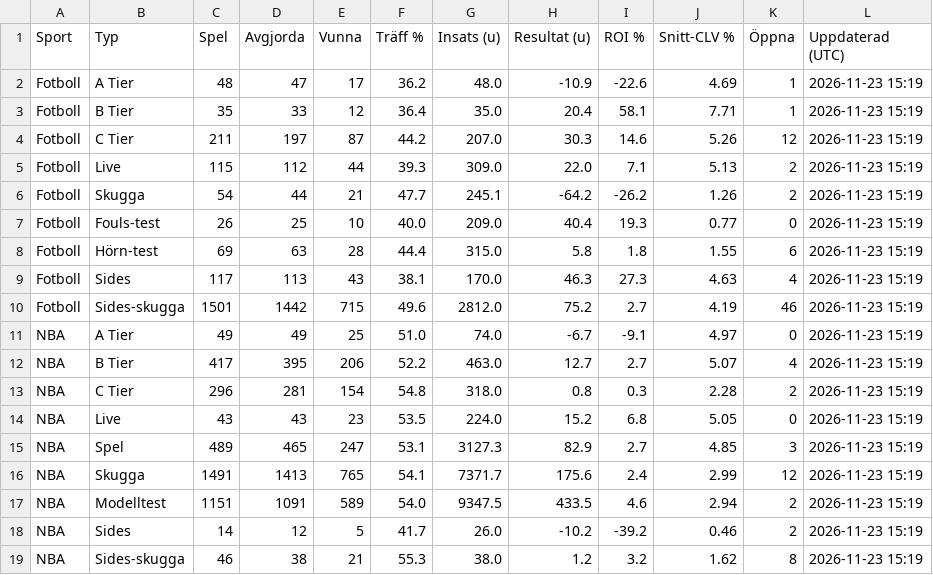
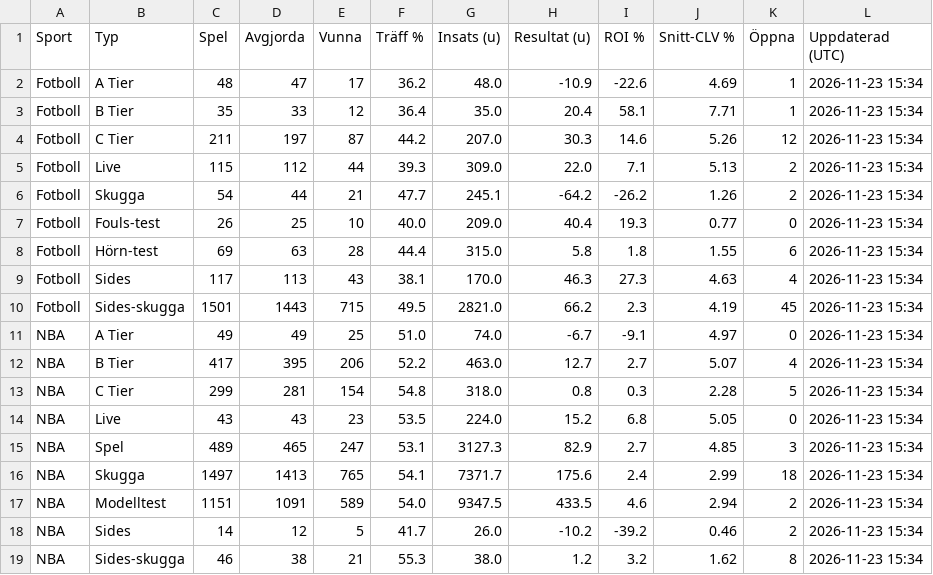
Before and after one commit to FatFockFrank888/propsbot, a CSV file: site/csv/sammanfattning.csv, drawn as a sheet.

```diff
--- a/site/csv/sammanfattning.csv
+++ b/site/csv/sammanfattning.csv
@@ -1,19 +1,19 @@
 Sport,Typ,Spel,Avgjorda,Vunna,Träff %,Insats (u),Resultat (u),ROI %,Snitt-CLV %,Öppna,Uppdaterad (UTC)
-Fotboll,A Tier,48,47,17,36.2,48.0,-10.9,-22.6,4.69,1,2026-11-23 15:19
-Fotboll,B Tier,35,33,12,36.4,35.0,20.4,58.1,7.71,1,2026-11-23 15:19
-Fotboll,C Tier,211,197,87,44.2,207.0,30.3,14.6,5.26,12,2026-11-23 15:19
-Fotboll,Live,115,112,44,39.3,309.0,22.0,7.1,5.13,2,2026-11-23 15:19
-Fotboll,Skugga,54,44,21,47.7,245.1,-64.2,-26.2,1.26,2,2026-11-23 15:19
-Fotboll,Fouls-test,26,25,10,40.0,209.0,40.4,19.3,0.77,0,2026-11-23 15:19
-Fotboll,Hörn-test,69,63,28,44.4,315.0,5.8,1.8,1.55,6,2026-11-23 15:19
-Fotboll,Sides,117,113,43,38.1,170.0,46.3,27.3,4.63,4,2026-11-23 15:19
-Fotboll,Sides-skugga,1501,1442,715,49.6,2812.0,75.2,2.7,4.19,46,2026-11-23 15:19
-NBA,A Tier,49,49,25,51.0,74.0,-6.7,-9.1,4.97,0,2026-11-23 15:19
-NBA,B Tier,417,395,206,52.2,463.0,12.7,2.7,5.07,4,2026-11-23 15:19
-NBA,C Tier,296,281,154,54.8,318.0,0.8,0.3,2.28,2,2026-11-23 15:19
-NBA,Live,43,43,23,53.5,224.0,15.2,6.8,5.05,0,2026-11-23 15:19
-NBA,Spel,489,465,247,53.1,3127.3,82.9,2.7,4.85,3,2026-11-23 15:19
-NBA,Skugga,1491,1413,765,54.1,7371.7,175.6,2.4,2.99,12,2026-11-23 15:19
-NBA,Modelltest,1151,1091,589,54.0,9347.5,433.5,4.6,2.94,2,2026-11-23 15:19
-NBA,Sides,14,12,5,41.7,26.0,-10.2,-39.2,0.46,2,2026-11-23 15:19
-NBA,Sides-skugga,46,38,21,55.3,38.0,1.2,3.2,1.62,8,2026-11-23 15:19
+Fotboll,A Tier,48,47,17,36.2,48.0,-10.9,-22.6,4.69,1,2026-11-23 15:34
+Fotboll,B Tier,35,33,12,36.4,35.0,20.4,58.1,7.71,1,2026-11-23 15:34
+Fotboll,C Tier,211,197,87,44.2,207.0,30.3,14.6,5.26,12,2026-11-23 15:34
+Fotboll,Live,115,112,44,39.3,309.0,22.0,7.1,5.13,2,2026-11-23 15:34
+Fotboll,Skugga,54,44,21,47.7,245.1,-64.2,-26.2,1.26,2,2026-11-23 15:34
+Fotboll,Fouls-test,26,25,10,40.0,209.0,40.4,19.3,0.77,0,2026-11-23 15:34
+Fotboll,Hörn-test,69,63,28,44.4,315.0,5.8,1.8,1.55,6,2026-11-23 15:34
+Fotboll,Sides,117,113,43,38.1,170.0,46.3,27.3,4.63,4,2026-11-23 15:34
+Fotboll,Sides-skugga,1501,1443,715,49.5,2821.0,66.2,2.3,4.19,45,2026-11-23 15:34
+NBA,A Tier,49,49,25,51.0,74.0,-6.7,-9.1,4.97,0,2026-11-23 15:34
+NBA,B Tier,417,395,206,52.2,463.0,12.7,2.7,5.07,4,2026-11-23 15:34
+NBA,C Tier,299,281,154,54.8,318.0,0.8,0.3,2.28,5,2026-11-23 15:34
+NBA,Live,43,43,23,53.5,224.0,15.2,6.8,5.05,0,2026-11-23 15:34
+NBA,Spel,489,465,247,53.1,3127.3,82.9,2.7,4.85,3,2026-11-23 15:34
+NBA,Skugga,1497,1413,765,54.1,7371.7,175.6,2.4,2.99,18,2026-11-23 15:34
+NBA,Modelltest,1151,1091,589,54.0,9347.5,433.5,4.6,2.94,2,2026-11-23 15:34
+NBA,Sides,14,12,5,41.7,26.0,-10.2,-39.2,0.46,2,2026-11-23 15:34
+NBA,Sides-skugga,46,38,21,55.3,38.0,1.2,3.2,1.62,8,2026-11-23 15:34
```
Also changed, not shown: site/csv/fotboll.csv, site/csv/nba.csv, 31 other files.
